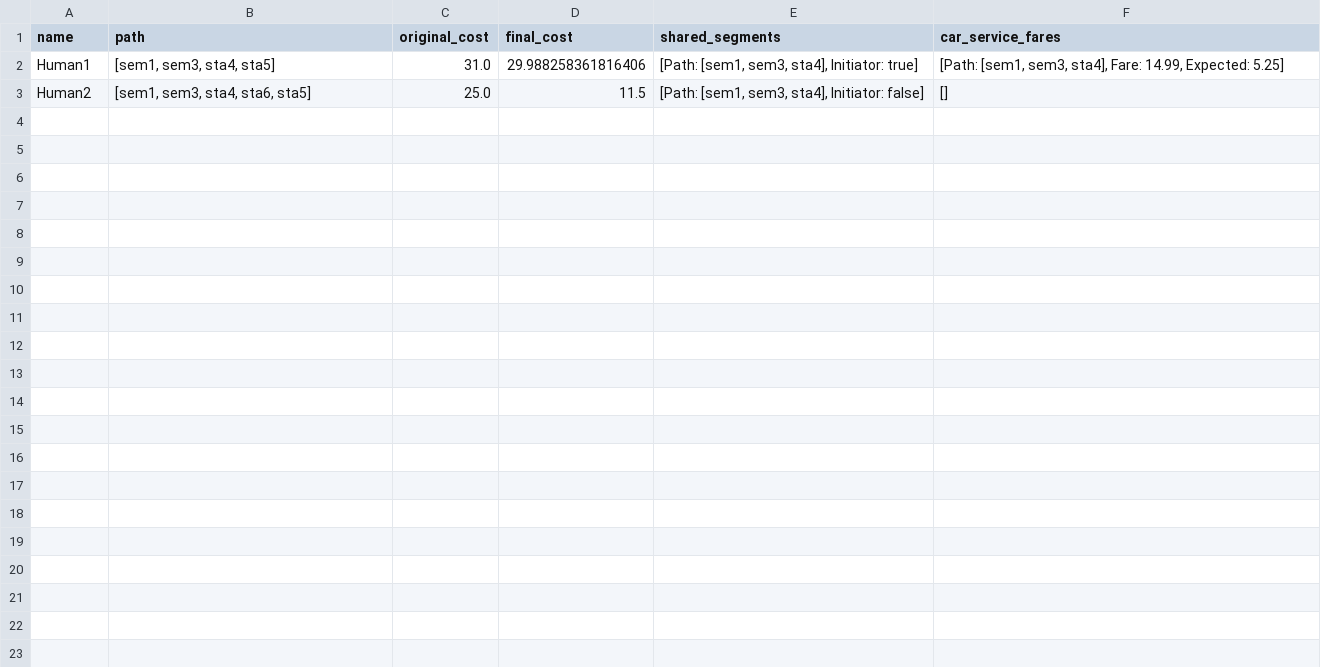
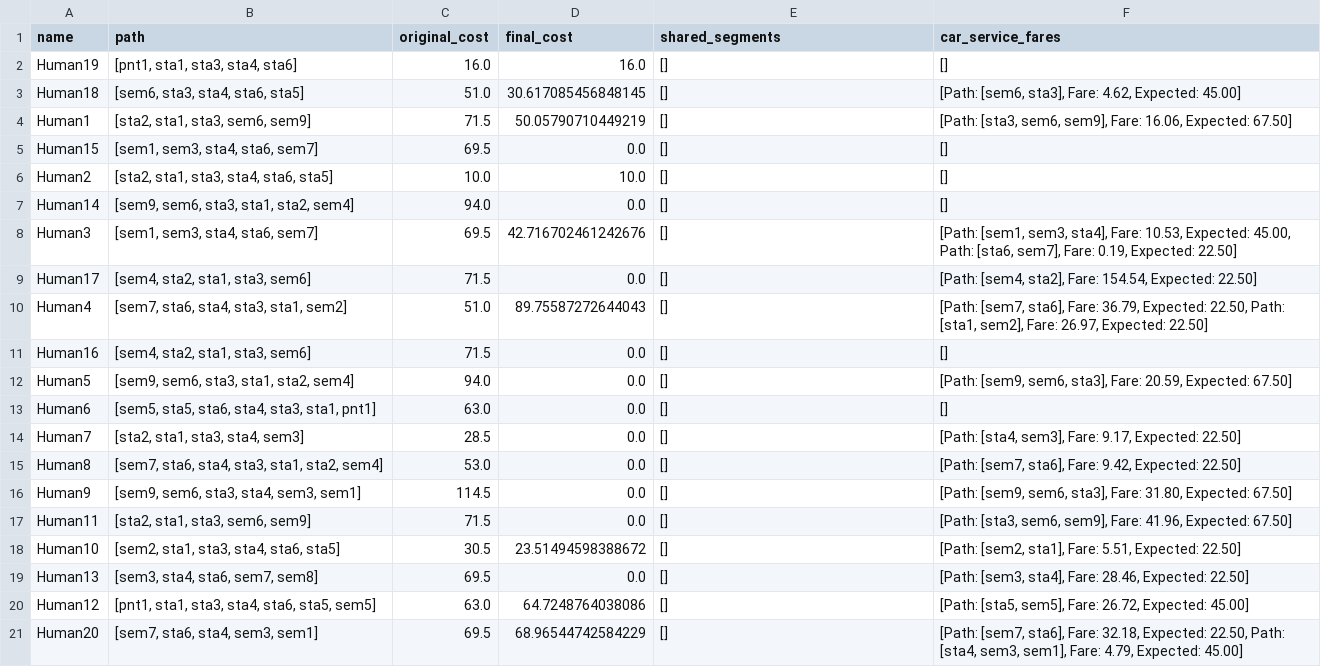
Before and after one commit to goncaloacteixeira/feup-asma-proj1, a CSV file: results.csv, drawn as a sheet.

```diff
--- a/results.csv
+++ b/results.csv
@@ -1,3 +1,21 @@
 "name","path","original_cost","final_cost","shared_segments","car_service_fares"
-"Human1","[sem1, sem3, sta4, sta5]","31.0","29.988258361816406","[Path: [sem1, sem3, sta4], Initiator: true]","[Path: [sem1, sem3, sta4], Fare: 14.99, Expected: 5.25]"
-"Human2","[sem1, sem3, sta4, sta6, sta5]","25.0","11.5","[Path: [sem1, sem3, sta4], Initiator: false]","[]"
+"Human19","[pnt1, sta1, sta3, sta4, sta6]","16.0","16.0","[]","[]"
+"Human18","[sem6, sta3, sta4, sta6, sta5]","51.0","30.617085456848145","[]","[Path: [sem6, sta3], Fare: 4.62, Expected: 45.00]"
+"Human1","[sta2, sta1, sta3, sem6, sem9]","71.5","50.05790710449219","[]","[Path: [sta3, sem6, sem9], Fare: 16.06, Expected: 67.50]"
+"Human15","[sem1, sem3, sta4, sta6, sem7]","69.5","0.0","[]","[]"
+"Human2","[sta2, sta1, sta3, sta4, sta6, sta5]","10.0","10.0","[]","[]"
+"Human14","[sem9, sem6, sta3, sta1, sta2, sem4]","94.0","0.0","[]","[]"
+"Human3","[sem1, sem3, sta4, sta6, sem7]","69.5","42.716702461242676","[]","[Path: [sem1, sem3, sta4], Fare: 10.53, Expected: 45.00, Path: [sta6, sem7], Fare: 0.19, Expected: 22.50]"
+"Human17","[sem4, sta2, sta1, sta3, sem6]","71.5","0.0","[]","[Path: [sem4, sta2], Fare: 154.54, Expected: 22.50]"
+"Human4","[sem7, sta6, sta4, sta3, sta1, sem2]","51.0","89.75587272644043","[]","[Path: [sem7, sta6], Fare: 36.79, Expected: 22.50, Path: [sta1, sem2], Fare: 26.97, Expected: 22.50]"
+"Human16","[sem4, sta2, sta1, sta3, sem6]","71.5","0.0","[]","[]"
+"Human5","[sem9, sem6, sta3, sta1, sta2, sem4]","94.0","0.0","[]","[Path: [sem9, sem6, sta3], Fare: 20.59, Expected: 67.50]"
+"Human6","[sem5, sta5, sta6, sta4, sta3, sta1, pnt1]","63.0","0.0","[]","[]"
+"Human7","[sta2, sta1, sta3, sta4, sem3]","28.5","0.0","[]","[Path: [sta4, sem3], Fare: 9.17, Expected: 22.50]"
+"Human8","[sem7, sta6, sta4, sta3, sta1, sta2, sem4]","53.0","0.0","[]","[Path: [sem7, sta6], Fare: 9.42, Expected: 22.50]"
+"Human9","[sem9, sem6, sta3, sta4, sem3, sem1]","114.5","0.0","[]","[Path: [sem9, sem6, sta3], Fare: 31.80, Expected: 67.50]"
+"Human11","[sta2, sta1, sta3, sem6, sem9]","71.5","0.0","[]","[Path: [sta3, sem6, sem9], Fare: 41.96, Expected: 67.50]"
+"Human10","[sem2, sta1, sta3, sta4, sta6, sta5]","30.5","23.51494598388672","[]","[Path: [sem2, sta1], Fare: 5.51, Expected: 22.50]"
+"Human13","[sem3, sta4, sta6, sem7, sem8]","69.5","0.0","[]","[Path: [sem3, sta4], Fare: 28.46, Expected: 22.50]"
+"Human12","[pnt1, sta1, sta3, sta4, sta6, sta5, sem5]","63.0","64.7248764038086","[]","[Path: [sta5, sem5], Fare: 26.72, Expected: 45.00]"
+"Human20","[sem7, sta6, sta4, sem3, sem1]","69.5","68.96544742584229","[]","[Path: [sem7, sta6], Fare: 32.18, Expected: 22.50, Path: [sta4, sem3, sem1], Fare: 4.79, Expected: 45.00]"
```
Also changed, not shown: 3 other files.
